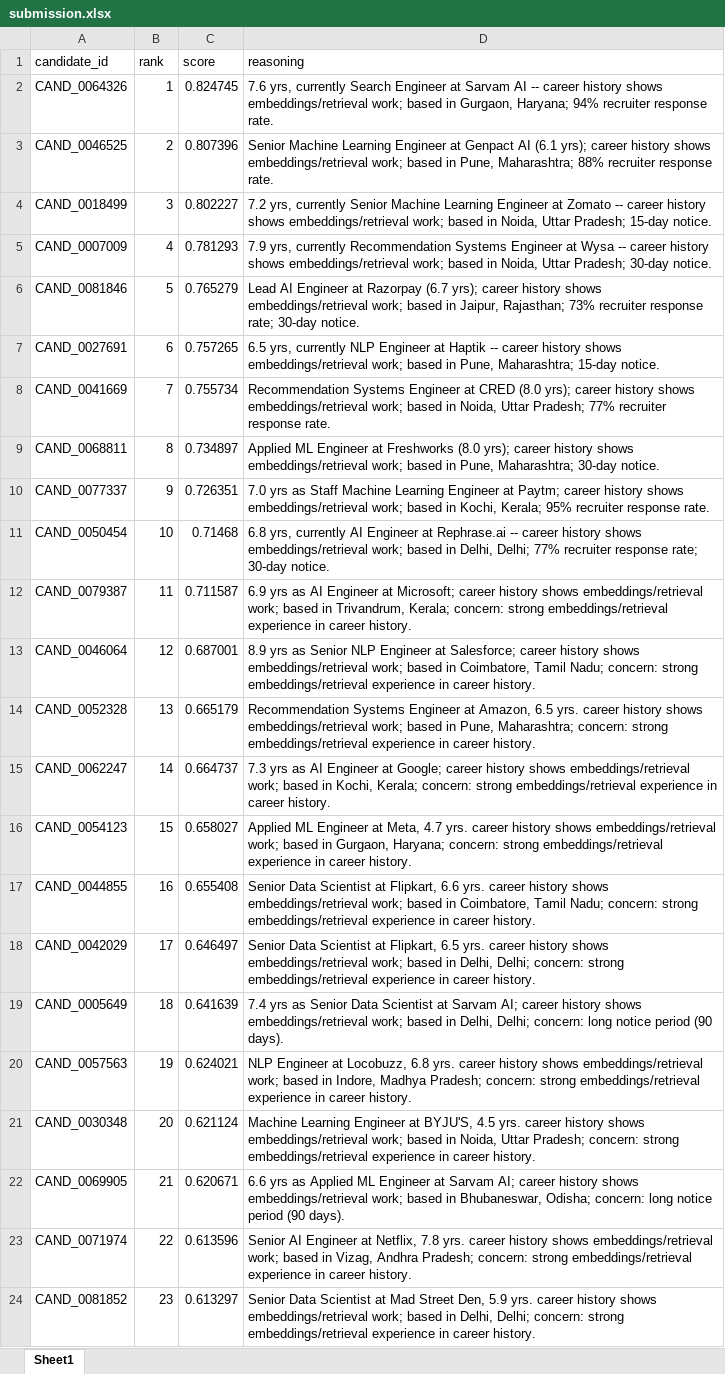
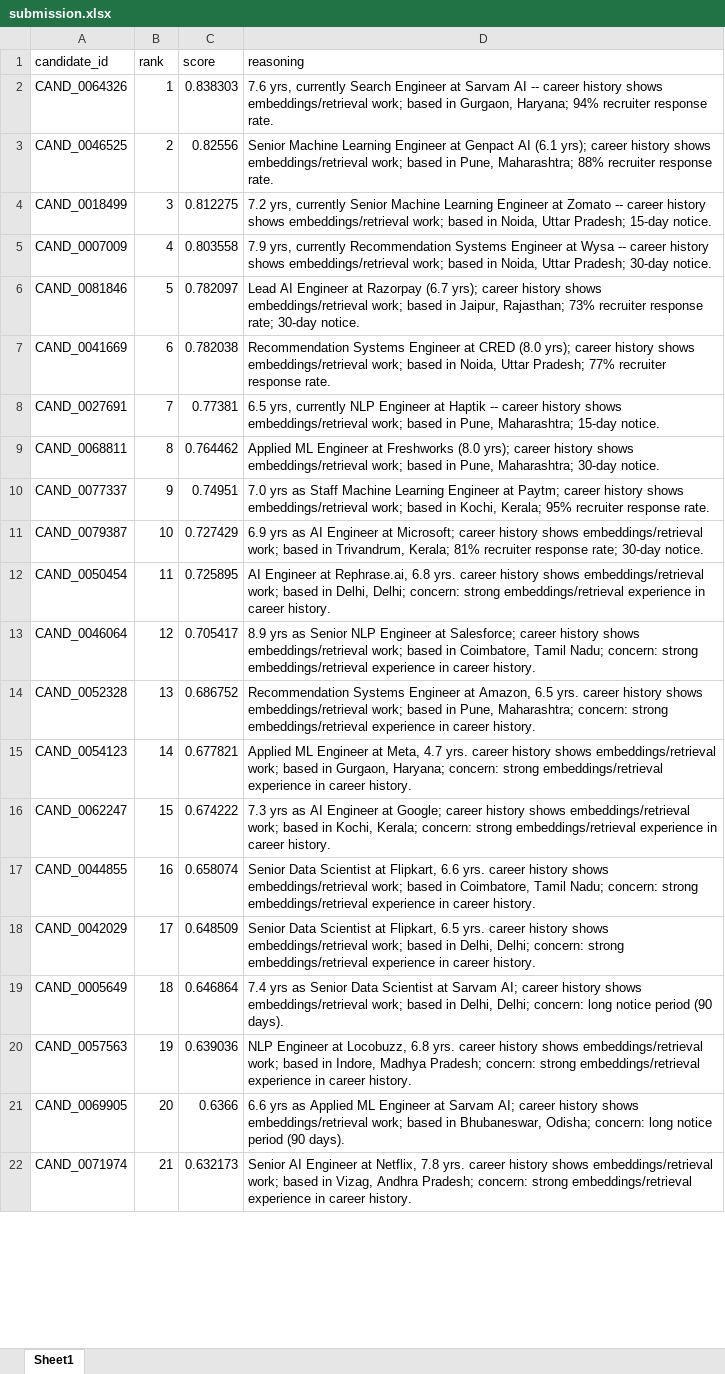
Before and after one commit to Shashankshekhar13/candidate-ranking, an Excel workbook: outputs/submission.xlsx, sheet Sheet1, drawn as a sheet; only a part is shown; values as stored, in another font and other column widths than the file's, no borders; removed rows and columns are numbered as before the commit, all else as after; the diff covers the shown part only; the diff names each change by its address in the sheet, - before the commit and + after, or states it on an @@ line.

```diff
--- a/outputs/submission.xlsx (sheet Sheet1)
+++ b/outputs/submission.xlsx (sheet Sheet1)
-C2 (score): 0.824745
+C2 (score): 0.838303
-C3 (score): 0.807396
+C3 (score): 0.82556
-C4 (score): 0.802227
+C4 (score): 0.812275
-C5 (score): 0.781293
+C5 (score): 0.803558
-C6 (score): 0.765279
+C6 (score): 0.782097
-row 7: CAND_0027691 | 6 | 0.757265 | 6.5 yrs, currently NLP Engineer at Haptik -- career history shows embeddings/retrieval work; based in Pune, Maharashtra; 15-day notice.
-B7 (rank): 7
+B7 (rank): 6
-C7 (score): 0.755734
+C7 (score): 0.782038
+row 8: CAND_0027691 | 7 | 0.77381 | 6.5 yrs, currently NLP Engineer at Haptik -- career history shows embeddings/retrieval work; based in Pune, Maharashtra; 15-day notice.
-C9 (score): 0.734897
+C9 (score): 0.764462
-C10 (score): 0.726351
+C10 (score): 0.74951
-row 11: CAND_0050454 | 10 | 0.71468 | 6.8 yrs, currently AI Engineer at Rephrase.ai -- career history shows embeddings/retrieval work; based in Delhi, Delhi; 77% recruiter response rate; 30-day notice.
-B11 (rank): 11
+B11 (rank): 10
-C11 (score): 0.711587
+C11 (score): 0.727429
-D11 (reasoning): …Trivandrum, Kerala; concern: strong embeddings/retrieval experience in career history.
+D11 (reasoning): …Trivandrum, Kerala; 81% recruiter response rate; 30-day notice.
+row 12: CAND_0050454 | 11 | 0.725895 | AI Engineer at Rephrase.ai, 6.8 yrs. career history shows embeddings/retrieval work; based in Delhi, Delhi; concern: strong embeddings/retrieval experience in career history.
-C13 (score): 0.687001
+C13 (score): 0.705417
-C14 (score): 0.665179
+C14 (score): 0.686752
-row 15: CAND_0062247 | 14 | 0.664737 | 7.3 yrs as AI Engineer at Google; career history shows embeddings/retrieval work; based in Kochi, Kerala; concern: strong embeddings/retrieval experience in career history.
-B15 (rank): 15
+B15 (rank): 14
-C15 (score): 0.658027
+C15 (score): 0.677821
+row 16: CAND_0062247 | 15 | 0.674222 | 7.3 yrs as AI Engineer at Google; career history shows embeddings/retrieval work; based in Kochi, Kerala; concern: strong embeddings/retrieval experience in career history.
-C17 (score): 0.655408
+C17 (score): 0.658074
-C18 (score): 0.646497
+C18 (score): 0.648509
-C19 (score): 0.641639
+C19 (score): 0.646864
-C20 (score): 0.624021
+C20 (score): 0.639036
-row 21: CAND_0030348 | 20 | 0.621124 | Machine Learning Engineer at BYJU'S, 4.5 yrs. career history shows embeddings/retrieval work; based in Noida, Uttar Pradesh; concern: strong embeddings/retrieval experience in career history.
-B21 (rank): 21
+B21 (rank): 20
-C21 (score): 0.620671
+C21 (score): 0.6366
-B22 (rank): 22
+B22 (rank): 21
-C22 (score): 0.613596
+C22 (score): 0.632173
-row 24: CAND_0081852 | 23 | 0.613297 | Senior Data Scientist at Mad Street Den, 5.9 yrs. career history shows embeddings/retrieval work; based in Delhi, Delhi; concern: strong embeddings/retrieval experience in career history.
```
Also changed, not shown: 41 added rows, 39 removed rows and 70 edited cells elsewhere in this sheet, 4 other files.
